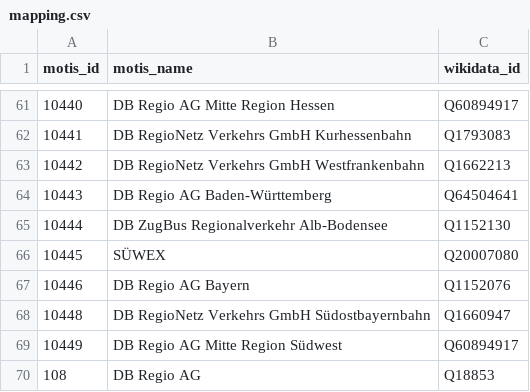
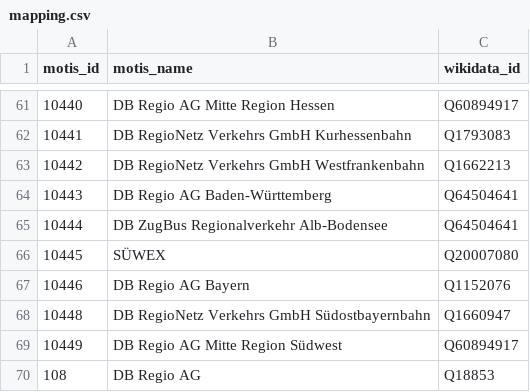
Before and after one commit to Traewelling/transitous-wikidata-operator-matching, a CSV file: mapping.csv, drawn as a sheet; only a part is shown, gaps mark what is left out; the diff names each change by its address in the sheet, - before the commit and + after, or states it on an @@ line.

Commit message:
Update mapping.csv
DB ZugBus Regionalverkehr Alb-Bodensee durch DB Regio Baden-Württemberg ersetzt, da es die RAB als Zugbetreiber längst nicht mehr gibt und somit ein falscher Betreiber angegeben wird (RE5 & RE50 in Ulm).

```diff
--- a/mapping.csv
+++ b/mapping.csv
-C65 (wikidata_id): Q1152130
+C65 (wikidata_id): Q64504641
```
